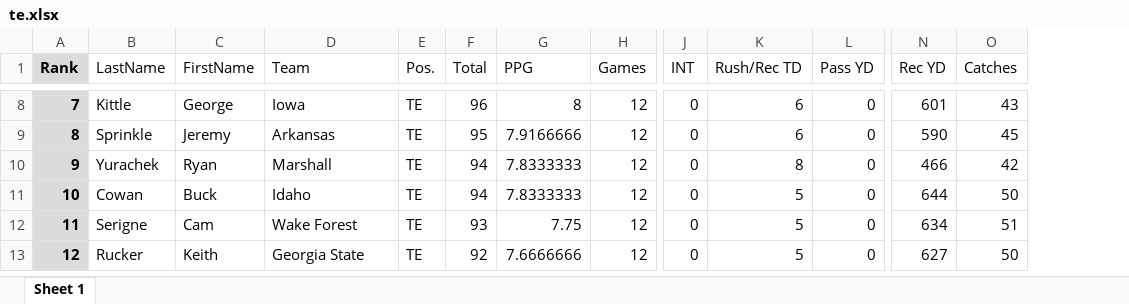
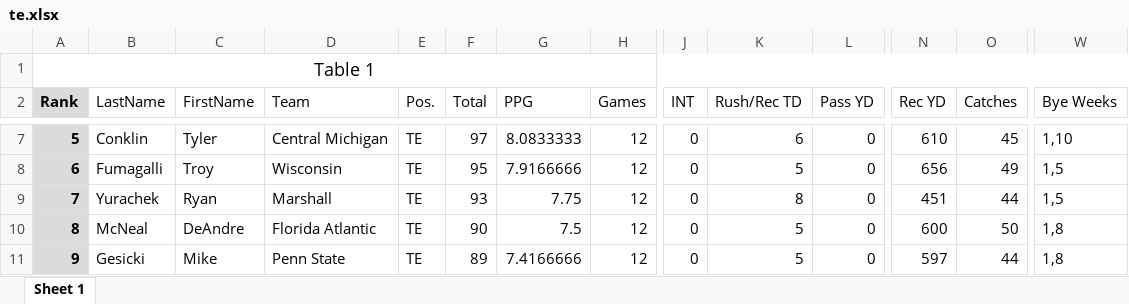
Before and after one commit to dorton/drafty, an Excel workbook: lib/tasks/te.xlsx, sheet Sheet 1, drawn as a sheet; only a part is shown, gaps mark what is left out; values as stored, in another font and other column widths than the file's, no borders; removed rows and columns are numbered as before the commit, all else as after; rows hold the shown columns only; the diff covers the shown part only; the diff names each change by its address in the sheet, - before the commit and + after, or states it on an @@ line.

```diff
--- a/lib/tasks/te.xlsx (sheet Sheet 1)
+++ b/lib/tasks/te.xlsx (sheet Sheet 1)
+column W (Bye Weeks), rows 7-11: 1,10 | 1,5 | 1,5 | 1,8 | 1,8
+row 1: Table 1
@@ column A (Rank) renumbered from row 4 down @@
-B7 (LastName): Kittle
+B7 (LastName): Conklin
-C7 (FirstName): George
+C7 (FirstName): Tyler
-D7 (Team): Iowa
+D7 (Team): Central Michigan
-F7 (Total): 96
+F7 (Total): 97
-G7 (PPG): 8
+G7 (PPG): 8.0833333
-N7 (Rec YD): 601
+N7 (Rec YD): 610
-O7 (Catches): 43
+O7 (Catches): 45
-B8 (LastName): Sprinkle
+B8 (LastName): Fumagalli
-C8 (FirstName): Jeremy
+C8 (FirstName): Troy
-D8 (Team): Arkansas
+D8 (Team): Wisconsin
-K8 (Rush/Rec TD): 6
+K8 (Rush/Rec TD): 5
-N8 (Rec YD): 590
+N8 (Rec YD): 656
-O8 (Catches): 45
+O8 (Catches): 49
-F9 (Total): 94
+F9 (Total): 93
-G9 (PPG): 7.8333333
+G9 (PPG): 7.75
-N9 (Rec YD): 466
+N9 (Rec YD): 451
-O9 (Catches): 42
+O9 (Catches): 44
-B10 (LastName): Cowan
+B10 (LastName): McNeal
-C10 (FirstName): Buck
+C10 (FirstName): DeAndre
-D10 (Team): Idaho
+D10 (Team): Florida Atlantic
-F10 (Total): 94
+F10 (Total): 90
-G10 (PPG): 7.8333333
+G10 (PPG): 7.5
-N10 (Rec YD): 644
+N10 (Rec YD): 600
-row 12: 11 | Serigne | Cam | Wake Forest | TE | 93 | 7.75 | 12 | 0 | 5 | 0 | 634 | 51
-B11 (LastName): Rucker
+B11 (LastName): Gesicki
-C11 (FirstName): Keith
+C11 (FirstName): Mike
-D11 (Team): Georgia State
+D11 (Team): Penn State
-F11 (Total): 92
+F11 (Total): 89
-G11 (PPG): 7.6666666
+G11 (PPG): 7.4166666
-N11 (Rec YD): 627
+N11 (Rec YD): 597
-O11 (Catches): 50
+O11 (Catches): 44
```
Also changed, not shown: 1 added row, 7 removed rows and 248 edited cells elsewhere in this sheet, lib/tasks/qb.xlsx, lib/tasks/rb.xlsx, 3 other files.
